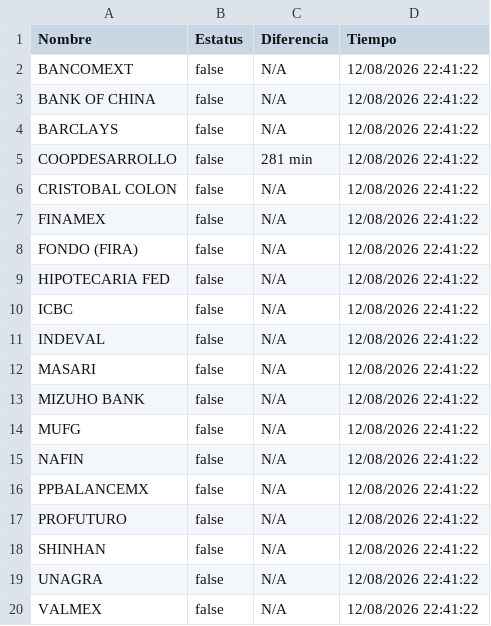
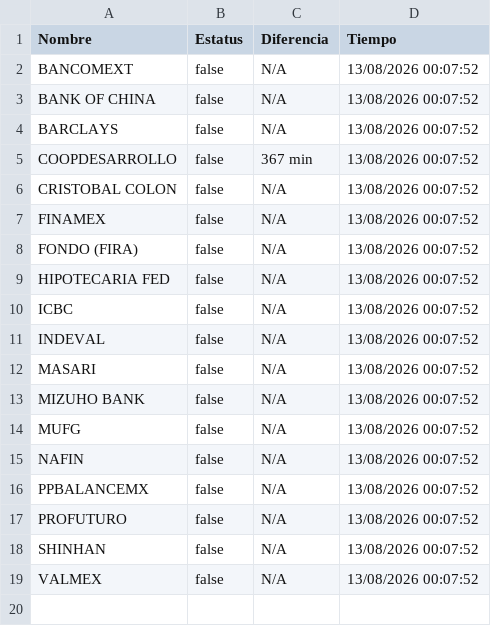
Before and after one commit to mali1412/monspei-scrapper, a CSV file: salidas/desconectados.csv, drawn as a sheet.

```diff
--- a/salidas/desconectados.csv
+++ b/salidas/desconectados.csv
@@ -1,20 +1,19 @@
 Nombre,Estatus,Diferencia,Tiempo
-"BANCOMEXT",false,N/A,12/08/2026 22:41:22
-"BANK OF CHINA",false,N/A,12/08/2026 22:41:22
-"BARCLAYS",false,N/A,12/08/2026 22:41:22
-"COOPDESARROLLO",false,281 min,12/08/2026 22:41:22
-"CRISTOBAL COLON",false,N/A,12/08/2026 22:41:22
-"FINAMEX",false,N/A,12/08/2026 22:41:22
-"FONDO (FIRA)",false,N/A,12/08/2026 22:41:22
-"HIPOTECARIA FED",false,N/A,12/08/2026 22:41:22
-"ICBC",false,N/A,12/08/2026 22:41:22
-"INDEVAL",false,N/A,12/08/2026 22:41:22
-"MASARI",false,N/A,12/08/2026 22:41:22
-"MIZUHO BANK",false,N/A,12/08/2026 22:41:22
-"MUFG",false,N/A,12/08/2026 22:41:22
-"NAFIN",false,N/A,12/08/2026 22:41:22
-"PPBALANCEMX",false,N/A,12/08/2026 22:41:22
-"PROFUTURO",false,N/A,12/08/2026 22:41:22
-"SHINHAN",false,N/A,12/08/2026 22:41:22
-"UNAGRA",false,N/A,12/08/2026 22:41:22
-"VALMEX",false,N/A,12/08/2026 22:41:22
+"BANCOMEXT",false,N/A,13/08/2026 00:07:52
+"BANK OF CHINA",false,N/A,13/08/2026 00:07:52
+"BARCLAYS",false,N/A,13/08/2026 00:07:52
+"COOPDESARROLLO",false,367 min,13/08/2026 00:07:52
+"CRISTOBAL COLON",false,N/A,13/08/2026 00:07:52
+"FINAMEX",false,N/A,13/08/2026 00:07:52
+"FONDO (FIRA)",false,N/A,13/08/2026 00:07:52
+"HIPOTECARIA FED",false,N/A,13/08/2026 00:07:52
+"ICBC",false,N/A,13/08/2026 00:07:52
+"INDEVAL",false,N/A,13/08/2026 00:07:52
+"MASARI",false,N/A,13/08/2026 00:07:52
+"MIZUHO BANK",false,N/A,13/08/2026 00:07:52
+"MUFG",false,N/A,13/08/2026 00:07:52
+"NAFIN",false,N/A,13/08/2026 00:07:52
+"PPBALANCEMX",false,N/A,13/08/2026 00:07:52
+"PROFUTURO",false,N/A,13/08/2026 00:07:52
+"SHINHAN",false,N/A,13/08/2026 00:07:52
+"VALMEX",false,N/A,13/08/2026 00:07:52
```
Also changed, not shown: salidas/all.csv, 2 other files.
